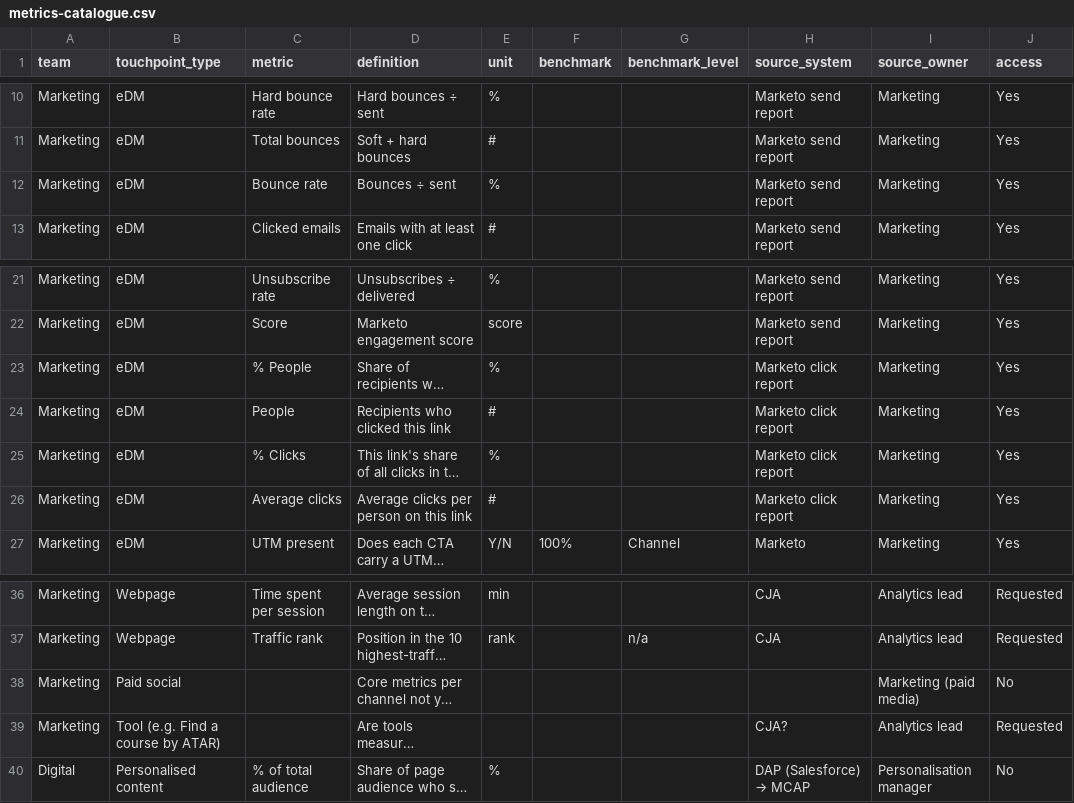
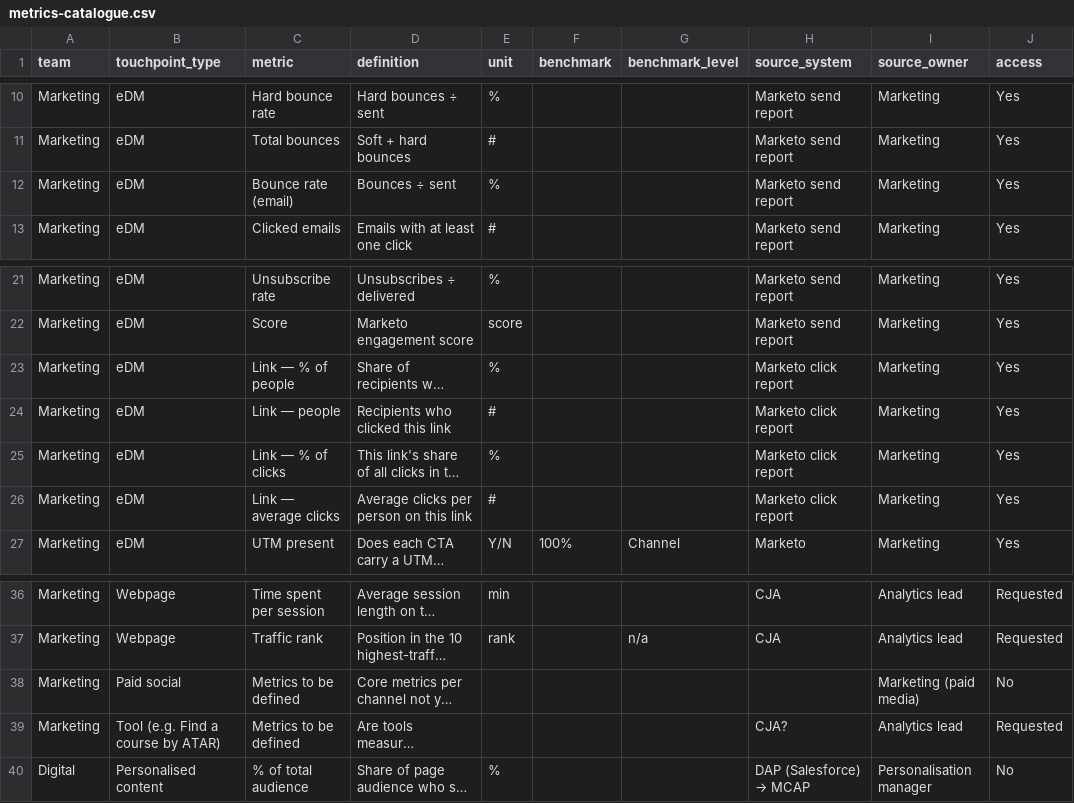
Before and after one commit to emdebeai/comms-calendar, a CSV file: data/metrics-catalogue.csv, drawn as a sheet; only a part is shown, gaps mark what is left out; long unchanged cells end in …; the diff names each change by its address in the sheet, - before the commit and + after, or states it on an @@ line.

```diff
--- a/data/metrics-catalogue.csv
+++ b/data/metrics-catalogue.csv
-C12 (metric): Bounce rate
+C12 (metric): Bounce rate (email)
-C23 (metric): % People
+C23 (metric): Link — % of people
-C24 (metric): People
+C24 (metric): Link — people
-C25 (metric): % Clicks
+C25 (metric): Link — % of clicks
-C26 (metric): Average clicks
+C26 (metric): Link — average clicks
-C38:C39 (metric): (empty)
+C38:C39 (metric): Metrics to be defined
```
Also changed, not shown: 2 other files.
